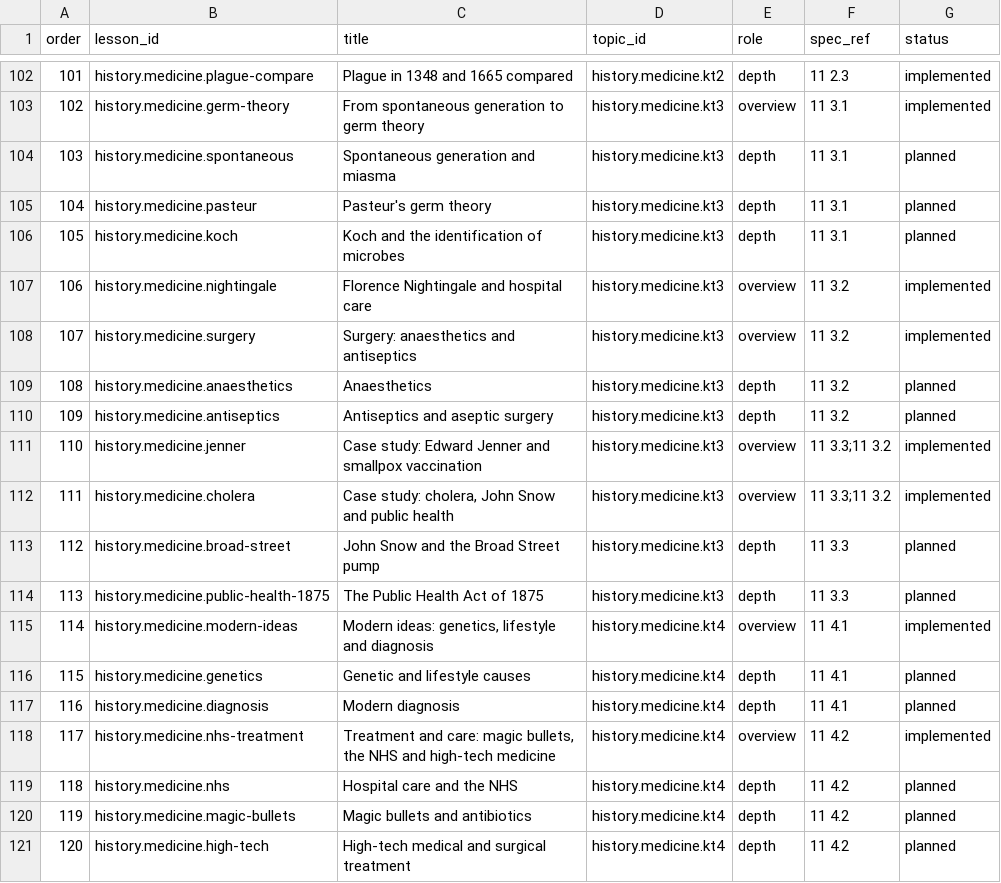
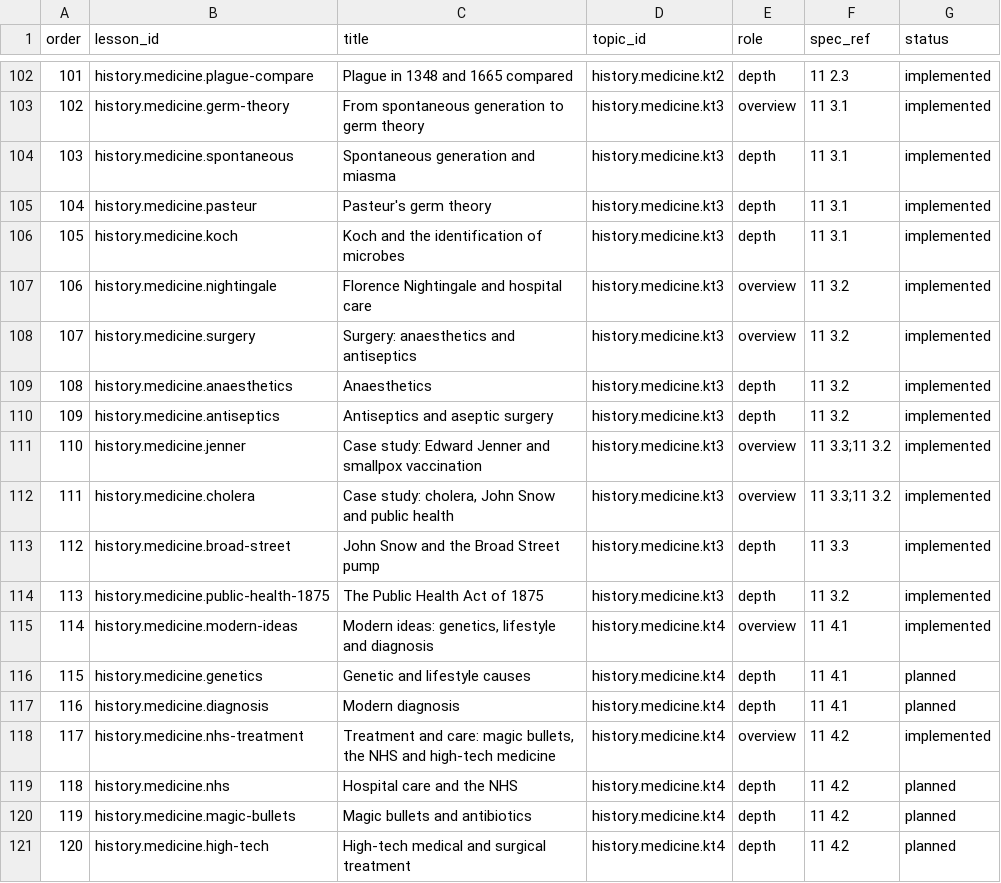
Before and after one commit to adamscourfield/crashcourse, a CSV file: curriculum/history-lesson-roadmap.csv, drawn as a sheet; only a part is shown, gaps mark what is left out.

```diff
--- a/curriculum/history-lesson-roadmap.csv
+++ b/curriculum/history-lesson-roadmap.csv
@@ -103,13 +103,13 @@ order,lesson_id,title,topic_id,role,spec_ref,status
 102,history.medicine.germ-theory,From spontaneous generation to germ theory,history.medicine.kt3,overview,11 3.1,implemented
-103,history.medicine.spontaneous,Spontaneous generation and miasma,history.medicine.kt3,depth,11 3.1,planned
-104,history.medicine.pasteur,Pasteur's germ theory,history.medicine.kt3,depth,11 3.1,planned
-105,history.medicine.koch,Koch and the identification of microbes,history.medicine.kt3,depth,11 3.1,planned
+103,history.medicine.spontaneous,Spontaneous generation and miasma,history.medicine.kt3,depth,11 3.1,implemented
+104,history.medicine.pasteur,Pasteur's germ theory,history.medicine.kt3,depth,11 3.1,implemented
+105,history.medicine.koch,Koch and the identification of microbes,history.medicine.kt3,depth,11 3.1,implemented
 106,history.medicine.nightingale,Florence Nightingale and hospital care,history.medicine.kt3,overview,11 3.2,implemented
 107,history.medicine.surgery,Surgery: anaesthetics and antiseptics,history.medicine.kt3,overview,11 3.2,implemented
-108,history.medicine.anaesthetics,Anaesthetics,history.medicine.kt3,depth,11 3.2,planned
-109,history.medicine.antiseptics,Antiseptics and aseptic surgery,history.medicine.kt3,depth,11 3.2,planned
+108,history.medicine.anaesthetics,Anaesthetics,history.medicine.kt3,depth,11 3.2,implemented
+109,history.medicine.antiseptics,Antiseptics and aseptic surgery,history.medicine.kt3,depth,11 3.2,implemented
 110,history.medicine.jenner,Case study: Edward Jenner and smallpox vaccination,history.medicine.kt3,overview,11 3.3;11 3.2,implemented
 111,history.medicine.cholera,"Case study: cholera, John Snow and public health",history.medicine.kt3,overview,11 3.3;11 3.2,implemented
-112,history.medicine.broad-street,John Snow and the Broad Street pump,history.medicine.kt3,depth,11 3.3,planned
-113,history.medicine.public-health-1875,The Public Health Act of 1875,history.medicine.kt3,depth,11 3.3,planned
+112,history.medicine.broad-street,John Snow and the Broad Street pump,history.medicine.kt3,depth,11 3.3,implemented
+113,history.medicine.public-health-1875,The Public Health Act of 1875,history.medicine.kt3,depth,11 3.2,implemented
 114,history.medicine.modern-ideas,"Modern ideas: genetics, lifestyle and diagnosis",history.medicine.kt4,overview,11 4.1,implemented
```
Also changed, not shown: curriculum/history-requirements.csv, curriculum/lesson-register.csv, 6 other files.
